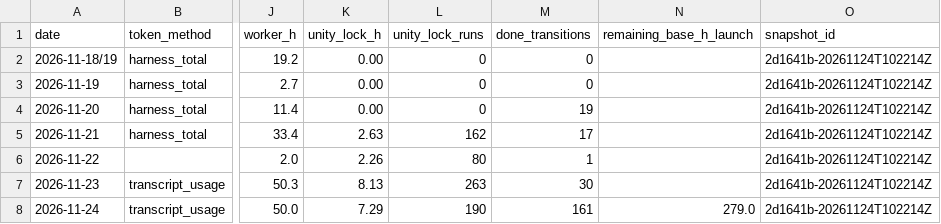
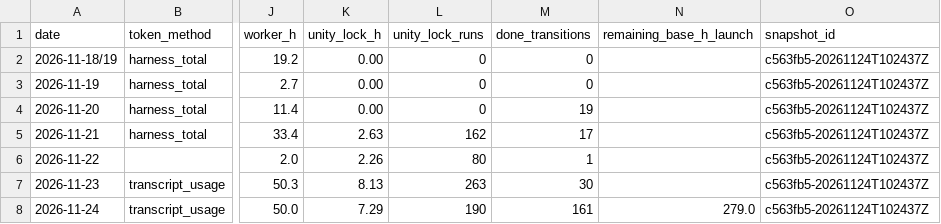
Before and after one commit to ksatriadipo/idle-space-courier-dashboard, a CSV file: data/daily_metrics.csv, drawn as a sheet; only a part is shown, gaps mark what is left out; the diff names each change by its address in the sheet, - before the commit and + after, or states it on an @@ line.

```diff
--- a/data/daily_metrics.csv
+++ b/data/daily_metrics.csv
-O2:O8 (snapshot_id): 2d1641b-20261124T102214Z
+O2:O8 (snapshot_id): c563fb5-20261124T102437Z
```
Also changed, not shown: data/decisions.csv, data/runs.csv, 6 other files.
